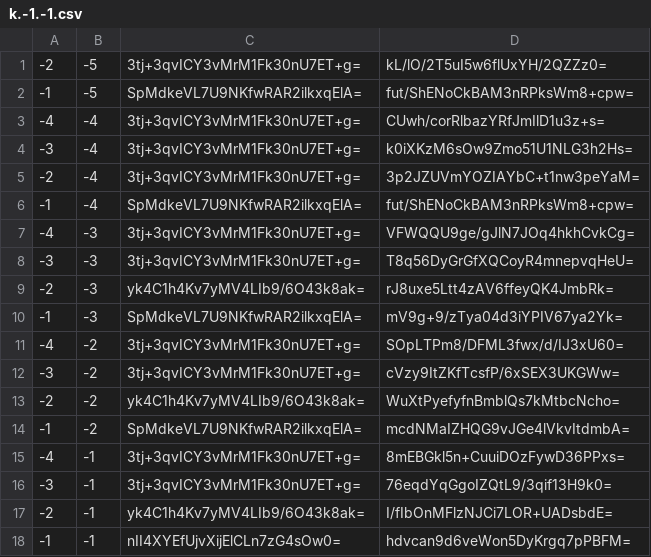
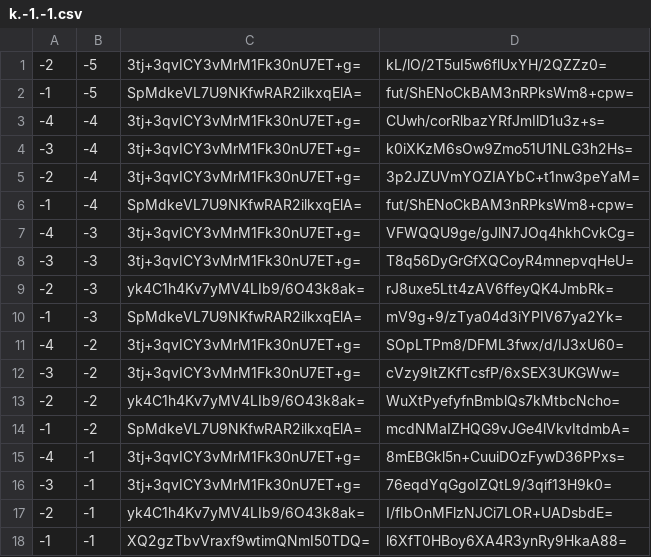
Before and after one commit to counterfitninja/chilled-nether, a CSV file: tiles/zoom.-1/metadata/k.-1.-1.csv, drawn as a sheet.

```diff
--- a/tiles/zoom.-1/metadata/k.-1.-1.csv
+++ b/tiles/zoom.-1/metadata/k.-1.-1.csv
@@ -17,2 +17,2 @@
 -2,-1,yk4C1h4Kv7yMV4LIb9/6O43k8ak=,I/fIbOnMFlzNJCi7LOR+UADsbdE=
--1,-1,nII4XYEfUjvXijElCLn7zG4sOw0=,hdvcan9d6veWon5DyKrgq7pPBFM=
+-1,-1,XQ2gzTbvVraxf9wtimQNmI50TDQ=,l6XfT0HBoy6XA4R3ynRy9HkaA88=
```
Also changed, not shown: tiles/zoom.-1/metadata/k.-1.0.csv, tiles/zoom.-1/metadata/k.0.-1.csv, 49 other files.
